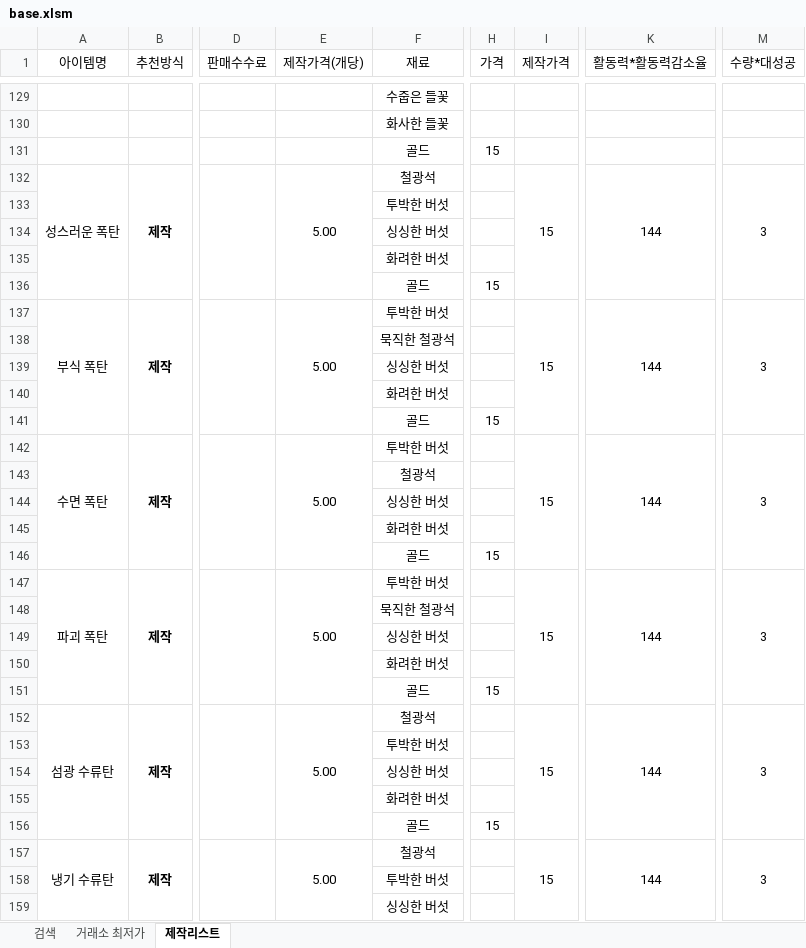
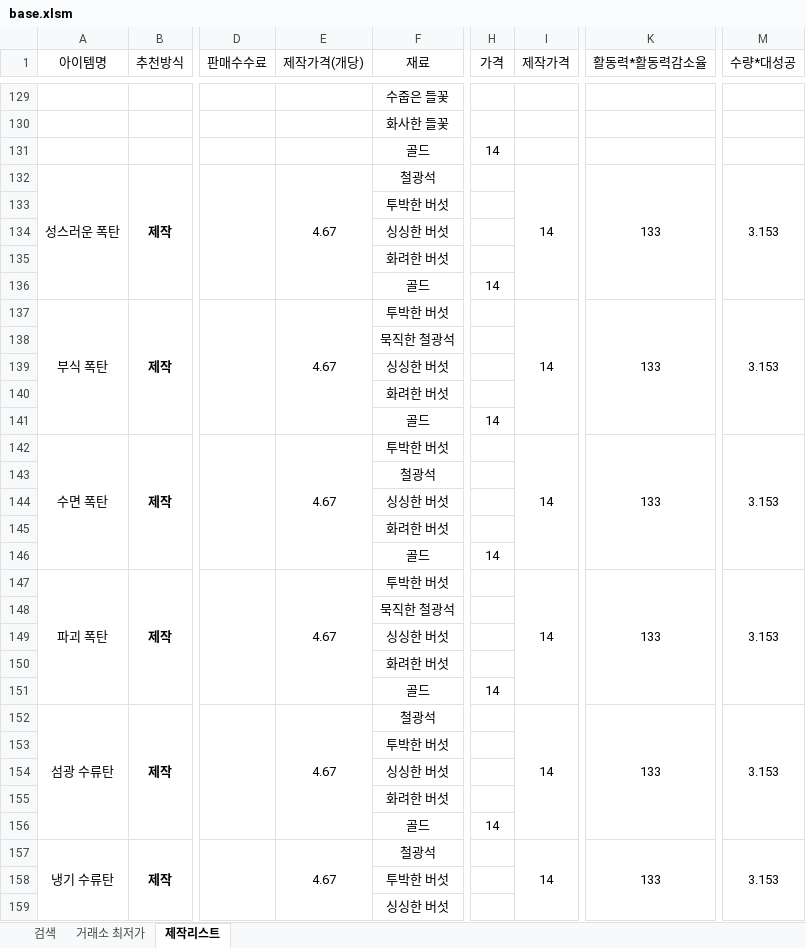
Before and after one commit to simm4256/Lostark_CraftTool, an Excel workbook: base.xlsm, sheet 제작리스트, drawn as a sheet; only a part is shown, gaps mark what is left out; values as stored, in another font and other column widths than the file's, no borders; conditional formats not drawn; the diff covers the shown part only; the diff names each change by its address in the sheet, - before the commit and + after, or states it on an @@ line.

```diff
--- a/base.xlsm (sheet 제작리스트)
+++ b/base.xlsm (sheet 제작리스트)
-H131 (가격): 15
+H131 (가격): 14
-E132 (제작가격(개당)): 5.00
+E132 (제작가격(개당)): 4.67
-I132 (제작가격): 15
+I132 (제작가격): 14
-K132 (활동력*활동력감소율): 144
+K132 (활동력*활동력감소율): 133
-M132 (수량*대성공): 3
+M132 (수량*대성공): 3.153
-H136 (가격): 15
+H136 (가격): 14
-E137 (제작가격(개당)): 5.00
+E137 (제작가격(개당)): 4.67
-I137 (제작가격): 15
+I137 (제작가격): 14
-K137 (활동력*활동력감소율): 144
+K137 (활동력*활동력감소율): 133
-M137 (수량*대성공): 3
+M137 (수량*대성공): 3.153
-H141 (가격): 15
+H141 (가격): 14
-E142 (제작가격(개당)): 5.00
+E142 (제작가격(개당)): 4.67
-I142 (제작가격): 15
+I142 (제작가격): 14
-K142 (활동력*활동력감소율): 144
+K142 (활동력*활동력감소율): 133
-M142 (수량*대성공): 3
+M142 (수량*대성공): 3.153
-H146 (가격): 15
+H146 (가격): 14
-E147 (제작가격(개당)): 5.00
+E147 (제작가격(개당)): 4.67
-I147 (제작가격): 15
+I147 (제작가격): 14
-K147 (활동력*활동력감소율): 144
+K147 (활동력*활동력감소율): 133
-M147 (수량*대성공): 3
+M147 (수량*대성공): 3.153
-H151 (가격): 15
+H151 (가격): 14
-E152 (제작가격(개당)): 5.00
+E152 (제작가격(개당)): 4.67
-I152 (제작가격): 15
+I152 (제작가격): 14
-K152 (활동력*활동력감소율): 144
+K152 (활동력*활동력감소율): 133
-M152 (수량*대성공): 3
+M152 (수량*대성공): 3.153
-H156 (가격): 15
+H156 (가격): 14
-E157 (제작가격(개당)): 5.00
+E157 (제작가격(개당)): 4.67
-I157 (제작가격): 15
+I157 (제작가격): 14
-K157 (활동력*활동력감소율): 144
+K157 (활동력*활동력감소율): 133
-M157 (수량*대성공): 3
+M157 (수량*대성공): 3.153
```
Also changed, not shown: 213 edited cells elsewhere in this sheet, sheet 검색, 4 other files.
